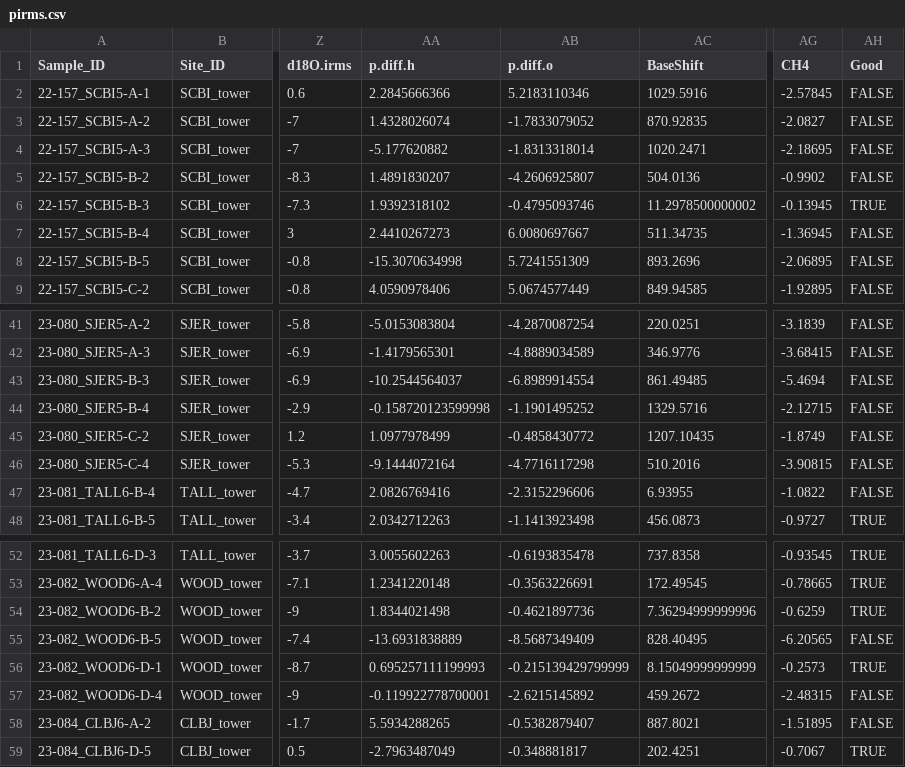
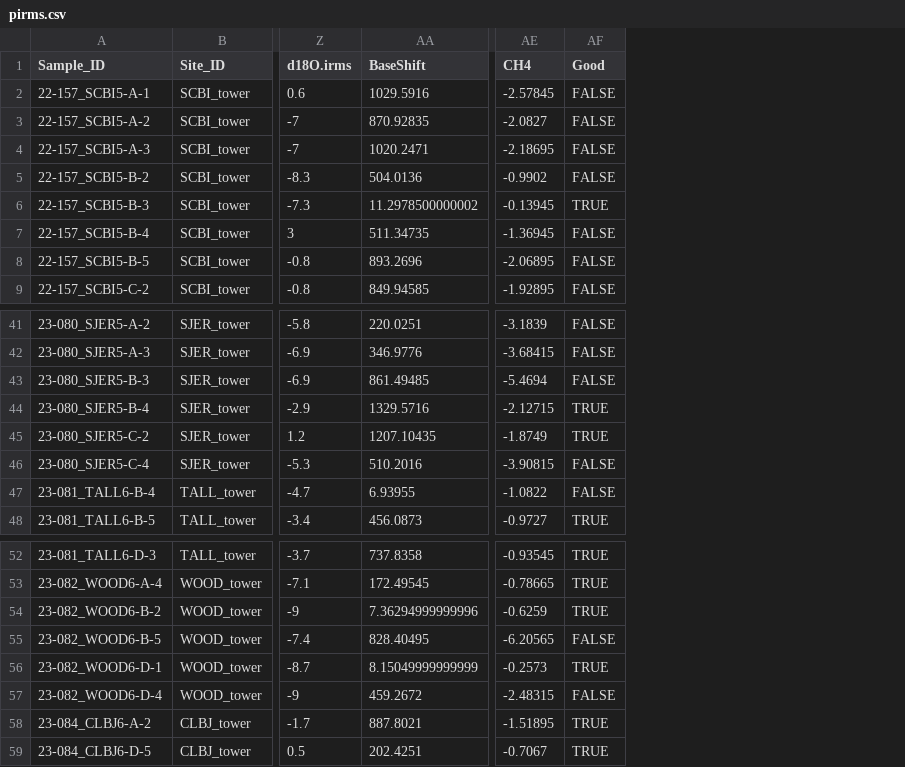
Before and after one commit to SPATIAL-Lab/CRDSscreening, a CSV file: out/pirms.csv, drawn as a sheet; only a part is shown, gaps mark what is left out; removed rows and columns are numbered as before the commit, all else as after; the diff names each change by its address in the sheet, - before the commit and + after, or states it on an @@ line.

```diff
--- a/out/pirms.csv
+++ b/out/pirms.csv
-column AA (p.diff.h), rows 2-9: 2.2845666366 | 1.4328026074 | -5.177620882 | 1.4891830207 | 1.9392318102 | 2.4410267273 | -15.3070634998 | 4.0590978406; rows 41-48: -5.0153083804 | -1.4179565301 | -10.2544564037 | -0.158720123599998 | 1.0977978499 | -9.1444072164 | 2.0826769416 | 2.0342712263; rows 52-59: 3.0055602263 | 1.2341220148 | 1.8344021498 | -13.6931838889 | 0.695257111199993 | -0.119922778700001 | 5.5934288265 | -2.7963487049
-column AB (p.diff.o), rows 2-9: 5.2183110346 | -1.7833079052 | -1.8313318014 | -4.2606925807 | -0.4795093746 | 6.0080697667 | 5.7241551309 | 5.0674577449; rows 41-48: -4.2870087254 | -4.8889034589 | -6.8989914554 | -1.1901495252 | -0.4858430772 | -4.7716117298 | -2.3152296606 | -1.1413923498; rows 52-59: -0.6193835478 | -0.3563226691 | -0.4621897736 | -8.5687349409 | -0.215139429799999 | -2.6215145892 | -0.5382879407 | -0.348881817
-AF44:AF45 (Good): FALSE
+AF44:AF45 (Good): TRUE
-AF58 (Good): FALSE
+AF58 (Good): TRUE
```
Also changed, not shown: out/plants.csv, out/screenedBySite.csv, 11 other files.
